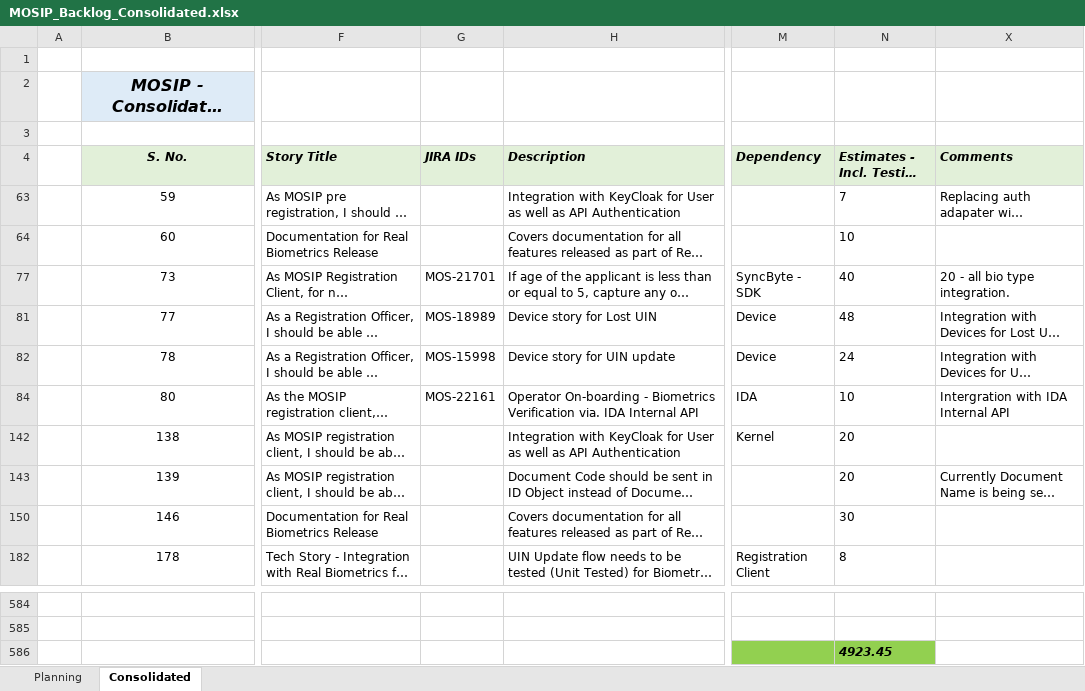
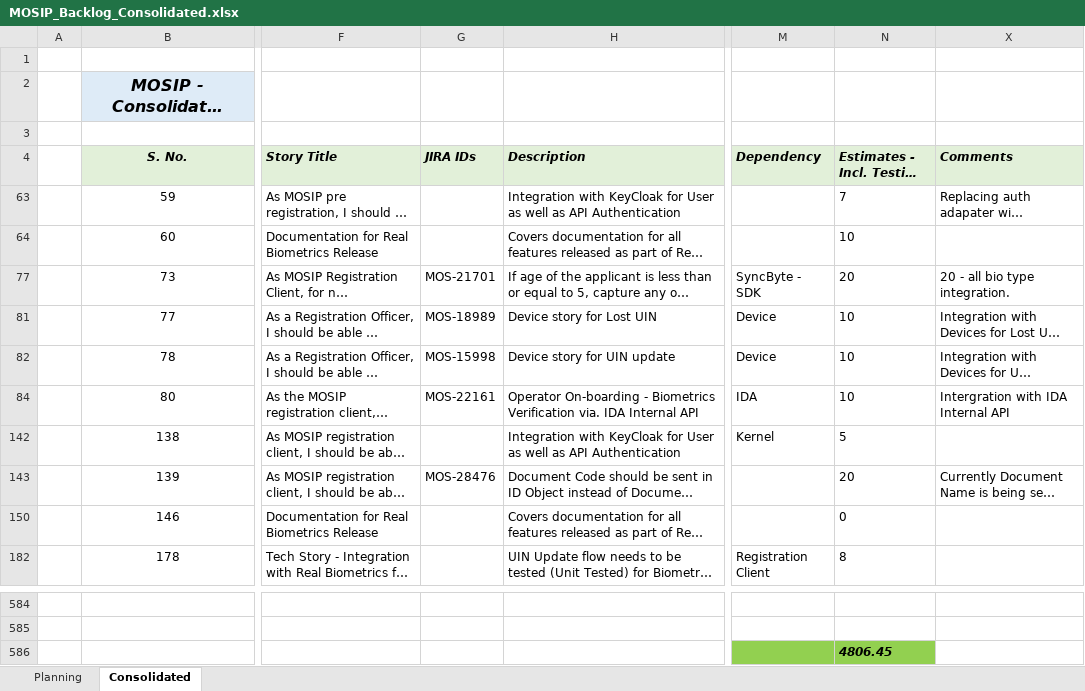
Before and after one commit to ssenmosip/mosip-temp-documentation, an Excel workbook: _files/requirements/MOSIP_Backlog_Consolidated.xlsx, sheet Consolidated, drawn as a sheet; only a part is shown, gaps mark what is left out; long unchanged cells end in …; values as stored, in another font and other column widths than the file's, no borders; the diff names each change by its address in the sheet, - before the commit and + after, or states it on an @@ line.

Commit message:
updated Reg Client estimates

```diff
--- a/_files/requirements/MOSIP_Backlog_Consolidated.xlsx (sheet Consolidated)
+++ b/_files/requirements/MOSIP_Backlog_Consolidated.xlsx (sheet Consolidated)
-N77 (Estimates - Incl. Testing (PDs)): 40
+N77 (Estimates - Incl. Testing (PDs)): 20
-N81 (Estimates - Incl. Testing (PDs)): 48
+N81 (Estimates - Incl. Testing (PDs)): 10
-N82 (Estimates - Incl. Testing (PDs)): 24
+N82 (Estimates - Incl. Testing (PDs)): 10
-N142 (Estimates - Incl. Testing (PDs)): 20
+N142 (Estimates - Incl. Testing (PDs)): 5
-G143 (JIRA IDs): (empty)
+G143 (JIRA IDs): MOS-28476
-N150 (Estimates - Incl. Testing (PDs)): 30
+N150 (Estimates - Incl. Testing (PDs)): 0
-N586 (Estimates - Incl. Testing (PDs)): 4923.45
+N586 (Estimates - Incl. Testing (PDs)): 4806.45
```
